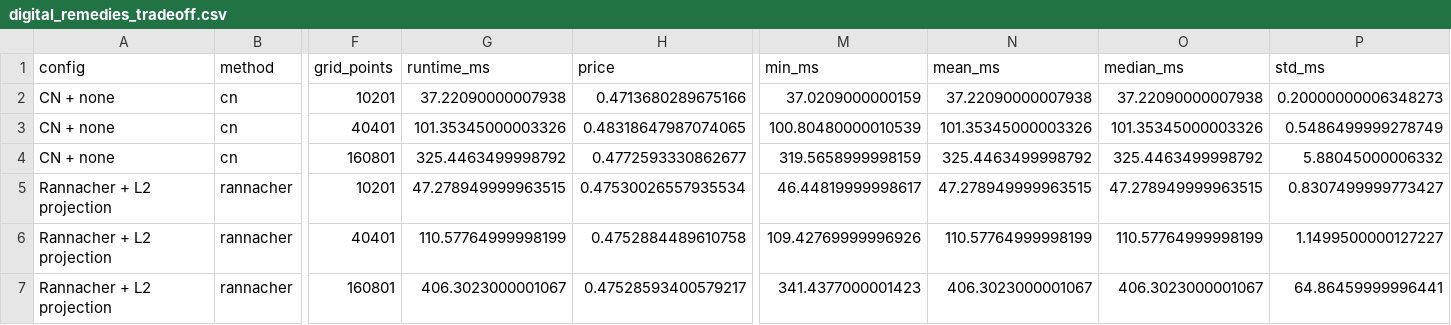
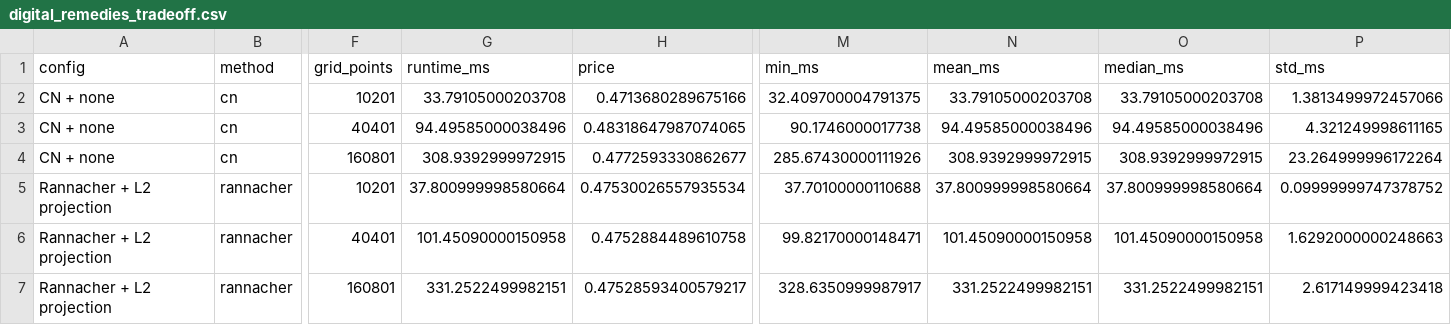
Before and after one commit to willemk-stack/option-pricing-library, a CSV file: benchmarks/artifacts/digital_remedies_tradeoff.csv, drawn as a sheet; only a part is shown, gaps mark what is left out; the diff covers the shown part only; the diff names each change by its address in the sheet, - before the commit and + after, or states it on an @@ line.

```diff
--- a/benchmarks/artifacts/digital_remedies_tradeoff.csv
+++ b/benchmarks/artifacts/digital_remedies_tradeoff.csv
-G2 (runtime_ms): 37.22090000007938
+G2 (runtime_ms): 33.79105000203708
-M2 (min_ms): 37.0209000000159
+M2 (min_ms): 32.409700004791375
-N2 (mean_ms): 37.22090000007938
+N2 (mean_ms): 33.79105000203708
-O2 (median_ms): 37.22090000007938
+O2 (median_ms): 33.79105000203708
-P2 (std_ms): 0.20000000006348273
+P2 (std_ms): 1.3813499972457066
-G3 (runtime_ms): 101.35345000003326
+G3 (runtime_ms): 94.49585000038496
-M3 (min_ms): 100.80480000010539
+M3 (min_ms): 90.1746000017738
-N3 (mean_ms): 101.35345000003326
+N3 (mean_ms): 94.49585000038496
-O3 (median_ms): 101.35345000003326
+O3 (median_ms): 94.49585000038496
-P3 (std_ms): 0.5486499999278749
+P3 (std_ms): 4.321249998611165
-G4 (runtime_ms): 325.4463499998792
+G4 (runtime_ms): 308.9392999972915
-M4 (min_ms): 319.5658999998159
+M4 (min_ms): 285.67430000111926
-N4 (mean_ms): 325.4463499998792
+N4 (mean_ms): 308.9392999972915
-O4 (median_ms): 325.4463499998792
+O4 (median_ms): 308.9392999972915
-P4 (std_ms): 5.88045000006332
+P4 (std_ms): 23.264999996172264
-G5 (runtime_ms): 47.278949999963515
+G5 (runtime_ms): 37.800999998580664
-M5 (min_ms): 46.44819999998617
+M5 (min_ms): 37.70100000110688
-N5 (mean_ms): 47.278949999963515
+N5 (mean_ms): 37.800999998580664
-O5 (median_ms): 47.278949999963515
+O5 (median_ms): 37.800999998580664
-P5 (std_ms): 0.8307499999773427
+P5 (std_ms): 0.09999999747378752
-G6 (runtime_ms): 110.57764999998199
+G6 (runtime_ms): 101.45090000150958
-M6 (min_ms): 109.42769999996926
+M6 (min_ms): 99.82170000148471
-N6 (mean_ms): 110.57764999998199
+N6 (mean_ms): 101.45090000150958
-O6 (median_ms): 110.57764999998199
+O6 (median_ms): 101.45090000150958
-P6 (std_ms): 1.1499500000127227
+P6 (std_ms): 1.6292000000248663
-G7 (runtime_ms): 406.3023000001067
+G7 (runtime_ms): 331.2522499982151
-M7 (min_ms): 341.4377000001423
+M7 (min_ms): 328.6350999987917
-N7 (mean_ms): 406.3023000001067
+N7 (mean_ms): 331.2522499982151
-O7 (median_ms): 406.3023000001067
+O7 (median_ms): 331.2522499982151
-P7 (std_ms): 64.86459999996441
+P7 (std_ms): 2.617149999423418
```
Also changed, not shown: 30 edited cells elsewhere in this file, benchmarks/artifacts/iv_scalar_scenarios.csv, benchmarks/artifacts/iv_scaling.csv, 36 other files.
